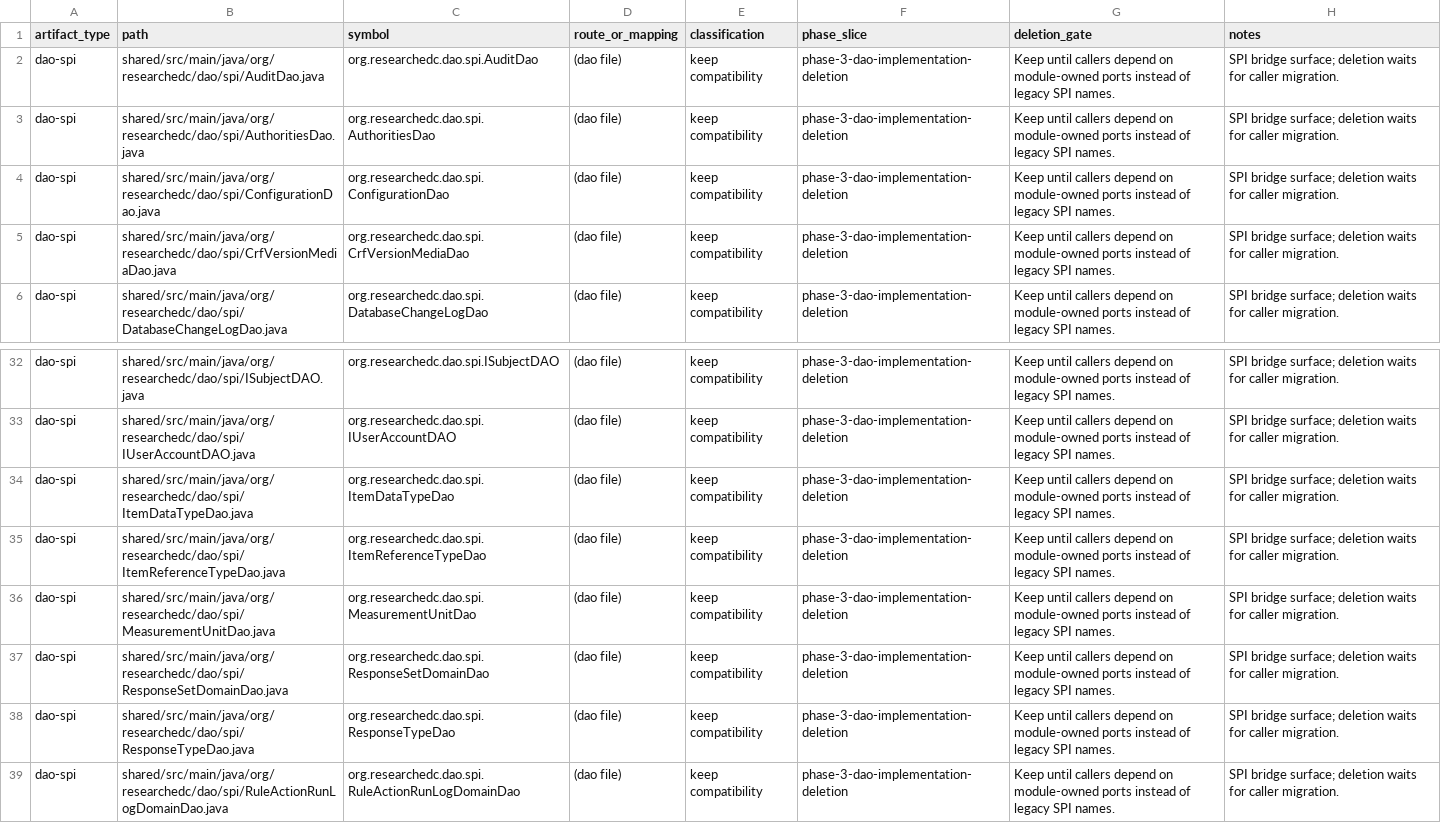
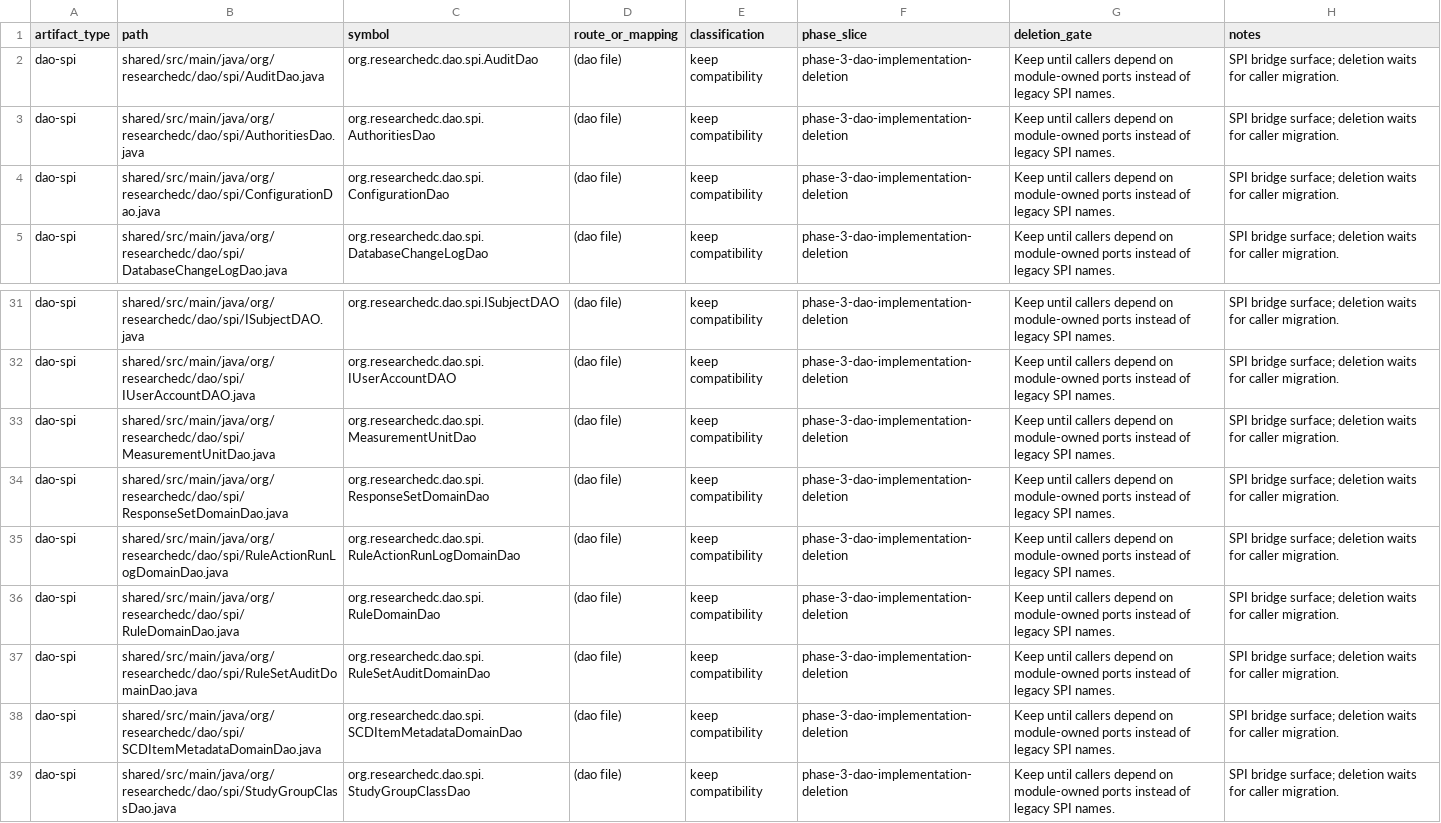
Before and after one commit to tianzilei/ResearchEDC, a CSV file: docs/refactor/legacy-workflow-inventory.csv, drawn as a sheet; only a part is shown, gaps mark what is left out; the shorter side is filled out with more unchanged rows.

Commit message:
Remove unused CRF lookup SPI bridges
Remove unused ItemReferenceType, ResponseType, ItemDataType, and CrfVersionMedia SPI interfaces plus their CRF adapter/repository pairs after no-caller proof.

Refresh the legacy inventory and Phase 3 DAO ledger: 39 active DAO SPI artifacts, 720/878 module-backed methods, and 158 removed rows.

```diff
--- a/docs/refactor/legacy-workflow-inventory.csv
+++ b/docs/refactor/legacy-workflow-inventory.csv
@@ -4,3 +4,2 @@ dao-spi,shared/src/main/java/org/researchedc/dao/spi/AuthoritiesDao.java,org.res
 dao-spi,shared/src/main/java/org/researchedc/dao/spi/ConfigurationDao.java,org.researchedc.dao.spi.ConfigurationDao,(dao file),keep compatibility,phase-3-dao-implementation-deletion,Keep until callers depend on module-owned ports instead of legacy SPI names.,SPI bridge surface; deletion waits for caller migration.
-dao-spi,shared/src/main/java/org/researchedc/dao/spi/CrfVersionMediaDao.java,org.researchedc.dao.spi.CrfVersionMediaDao,(dao file),keep compatibility,phase-3-dao-implementation-deletion,Keep until callers depend on module-owned ports instead of legacy SPI names.,SPI bridge surface; deletion waits for caller migration.
 dao-spi,shared/src/main/java/org/researchedc/dao/spi/DatabaseChangeLogDao.java,org.researchedc.dao.spi.DatabaseChangeLogDao,(dao file),keep compatibility,phase-3-dao-implementation-deletion,Keep until callers depend on module-owned ports instead of legacy SPI names.,SPI bridge surface; deletion waits for caller migration.
@@ -33,7 +32,4 @@ dao-spi,shared/src/main/java/org/researchedc/dao/spi/ISubjectDAO.java,org.resear
 dao-spi,shared/src/main/java/org/researchedc/dao/spi/IUserAccountDAO.java,org.researchedc.dao.spi.IUserAccountDAO,(dao file),keep compatibility,phase-3-dao-implementation-deletion,Keep until callers depend on module-owned ports instead of legacy SPI names.,SPI bridge surface; deletion waits for caller migration.
-dao-spi,shared/src/main/java/org/researchedc/dao/spi/ItemDataTypeDao.java,org.researchedc.dao.spi.ItemDataTypeDao,(dao file),keep compatibility,phase-3-dao-implementation-deletion,Keep until callers depend on module-owned ports instead of legacy SPI names.,SPI bridge surface; deletion waits for caller migration.
-dao-spi,shared/src/main/java/org/researchedc/dao/spi/ItemReferenceTypeDao.java,org.researchedc.dao.spi.ItemReferenceTypeDao,(dao file),keep compatibility,phase-3-dao-implementation-deletion,Keep until callers depend on module-owned ports instead of legacy SPI names.,SPI bridge surface; deletion waits for caller migration.
 dao-spi,shared/src/main/java/org/researchedc/dao/spi/MeasurementUnitDao.java,org.researchedc.dao.spi.MeasurementUnitDao,(dao file),keep compatibility,phase-3-dao-implementation-deletion,Keep until callers depend on module-owned ports instead of legacy SPI names.,SPI bridge surface; deletion waits for caller migration.
 dao-spi,shared/src/main/java/org/researchedc/dao/spi/ResponseSetDomainDao.java,org.researchedc.dao.spi.ResponseSetDomainDao,(dao file),keep compatibility,phase-3-dao-implementation-deletion,Keep until callers depend on module-owned ports instead of legacy SPI names.,SPI bridge surface; deletion waits for caller migration.
-dao-spi,shared/src/main/java/org/researchedc/dao/spi/ResponseTypeDao.java,org.researchedc.dao.spi.ResponseTypeDao,(dao file),keep compatibility,phase-3-dao-implementation-deletion,Keep until callers depend on module-owned ports instead of legacy SPI names.,SPI bridge surface; deletion waits for caller migration.
 dao-spi,shared/src/main/java/org/researchedc/dao/spi/RuleActionRunLogDomainDao.java,org.researchedc.dao.spi.RuleActionRunLogDomainDao,(dao file),keep compatibility,phase-3-dao-implementation-deletion,Keep until callers depend on module-owned ports instead of legacy SPI names.,SPI bridge surface; deletion waits for caller migration.
```
Also changed, not shown: 22 other files.
